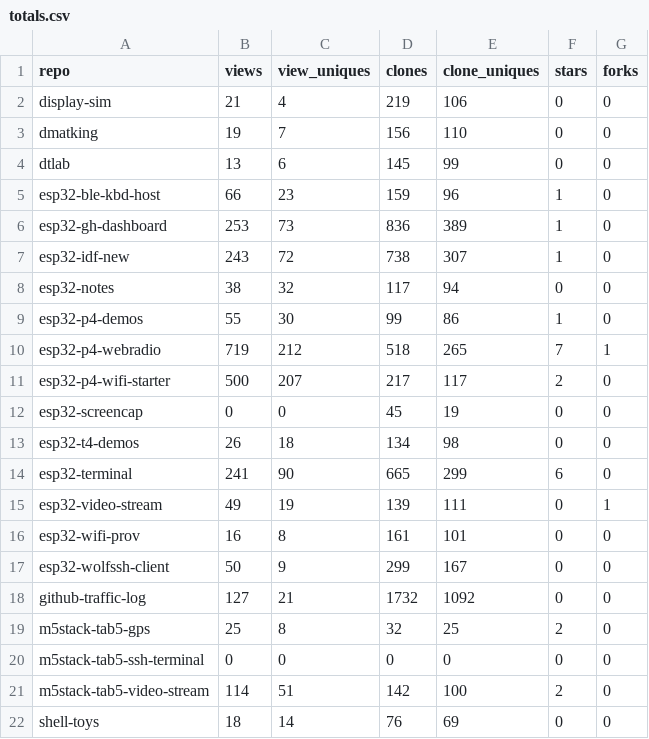
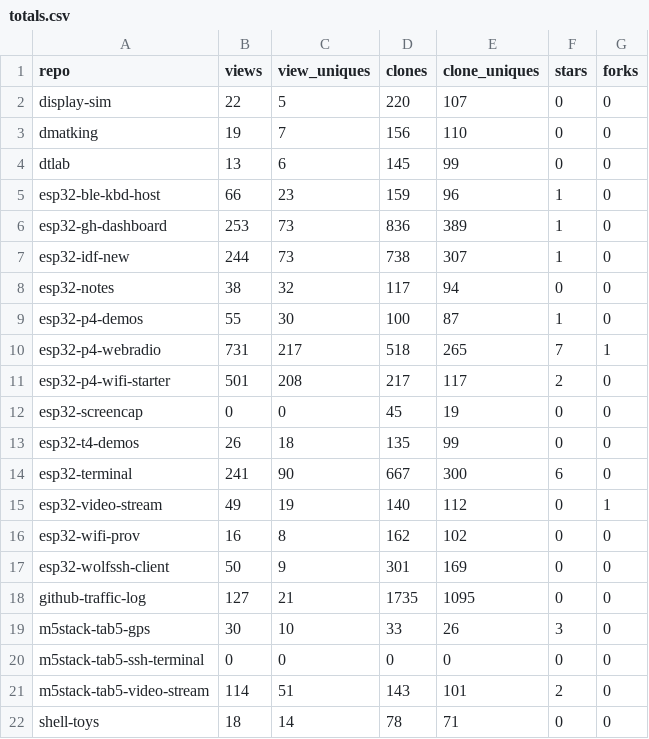
Before and after one commit to dmatking/github-traffic-log, a CSV file: totals.csv, drawn as a sheet.

```diff
--- a/totals.csv
+++ b/totals.csv
@@ -1,3 +1,3 @@
 repo,views,view_uniques,clones,clone_uniques,stars,forks
-display-sim,21,4,219,106,0,0
+display-sim,22,5,220,107,0,0
 dmatking,19,7,156,110,0,0
@@ -6,17 +6,17 @@ esp32-ble-kbd-host,66,23,159,96,1,0
 esp32-gh-dashboard,253,73,836,389,1,0
-esp32-idf-new,243,72,738,307,1,0
+esp32-idf-new,244,73,738,307,1,0
 esp32-notes,38,32,117,94,0,0
-esp32-p4-demos,55,30,99,86,1,0
-esp32-p4-webradio,719,212,518,265,7,1
-esp32-p4-wifi-starter,500,207,217,117,2,0
+esp32-p4-demos,55,30,100,87,1,0
+esp32-p4-webradio,731,217,518,265,7,1
+esp32-p4-wifi-starter,501,208,217,117,2,0
 esp32-screencap,0,0,45,19,0,0
-esp32-t4-demos,26,18,134,98,0,0
-esp32-terminal,241,90,665,299,6,0
-esp32-video-stream,49,19,139,111,0,1
-esp32-wifi-prov,16,8,161,101,0,0
-esp32-wolfssh-client,50,9,299,167,0,0
-github-traffic-log,127,21,1732,1092,0,0
-m5stack-tab5-gps,25,8,32,25,2,0
+esp32-t4-demos,26,18,135,99,0,0
+esp32-terminal,241,90,667,300,6,0
+esp32-video-stream,49,19,140,112,0,1
+esp32-wifi-prov,16,8,162,102,0,0
+esp32-wolfssh-client,50,9,301,169,0,0
+github-traffic-log,127,21,1735,1095,0,0
+m5stack-tab5-gps,30,10,33,26,3,0
 m5stack-tab5-ssh-terminal,0,0,0,0,0,0
-m5stack-tab5-video-stream,114,51,142,100,2,0
-shell-toys,18,14,76,69,0,0
+m5stack-tab5-video-stream,114,51,143,101,2,0
+shell-toys,18,14,78,71,0,0
```
Also changed, not shown: latest.csv, traffic.csv.
